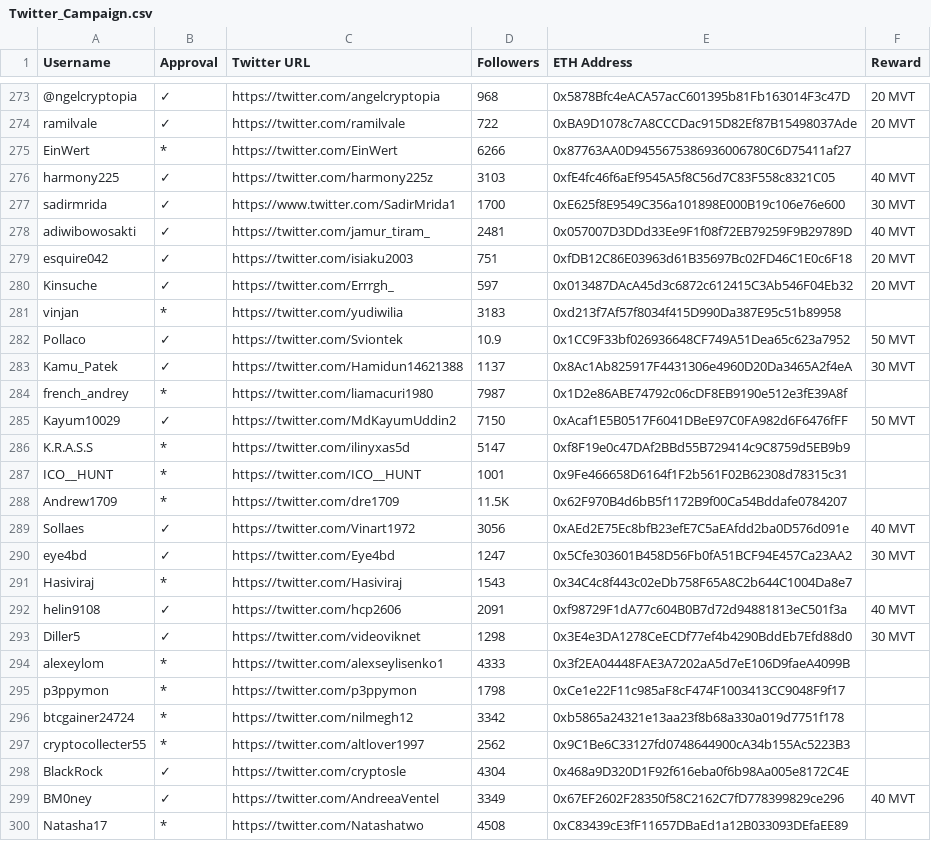
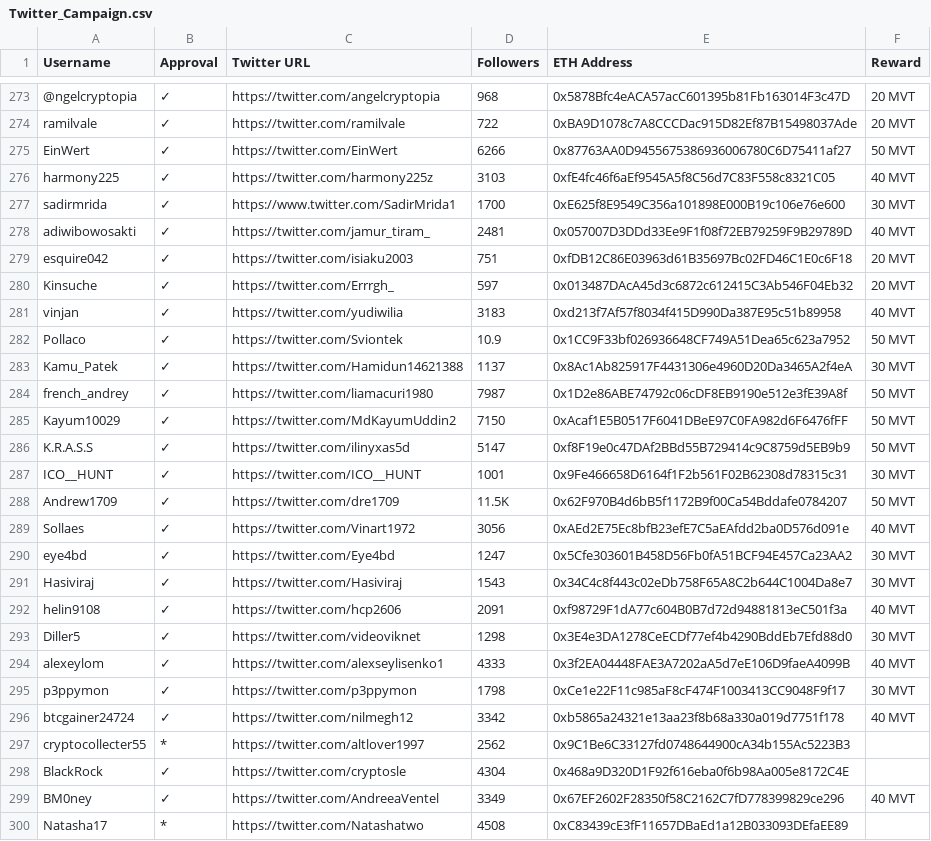
Before and after one commit to MovementDAO/Bounties, a CSV file: Twitter_Campaign.csv, drawn as a sheet; only a part is shown, gaps mark what is left out; the diff names each change by its address in the sheet, - before the commit and + after, or states it on an @@ line.

Commit message:
Update Twitter_Campaign.csv

```diff
--- a/Twitter_Campaign.csv
+++ b/Twitter_Campaign.csv
-B275 (Approval): *
+B275 (Approval): ✓
-F275 (Reward): (empty)
+F275 (Reward): 50 MVT
-B281 (Approval): *
+B281 (Approval): ✓
-F281 (Reward): (empty)
+F281 (Reward): 40 MVT
-B284 (Approval): *
+B284 (Approval): ✓
-F284 (Reward): (empty)
+F284 (Reward): 50 MVT
-B286:B288 (Approval): *
+B286:B288 (Approval): ✓
-F286 (Reward): (empty)
+F286 (Reward): 50 MVT
-F287 (Reward): (empty)
+F287 (Reward): 30 MVT
-F288 (Reward): (empty)
+F288 (Reward): 50 MVT
-B291 (Approval): *
+B291 (Approval): ✓
-F291 (Reward): (empty)
+F291 (Reward): 30 MVT
-B294:B296 (Approval): *
+B294:B296 (Approval): ✓
-F294 (Reward): (empty)
+F294 (Reward): 40 MVT
-F295 (Reward): (empty)
+F295 (Reward): 30 MVT
-F296 (Reward): (empty)
+F296 (Reward): 40 MVT
```
